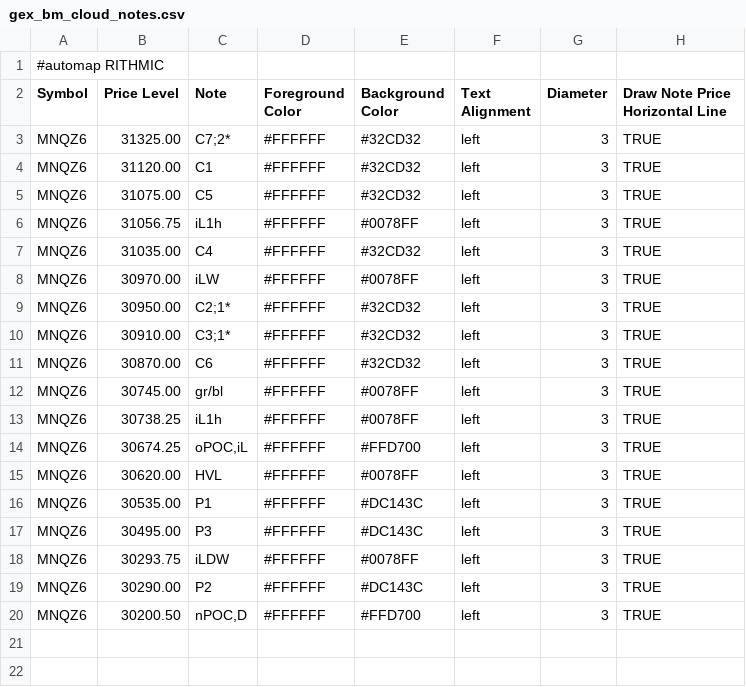
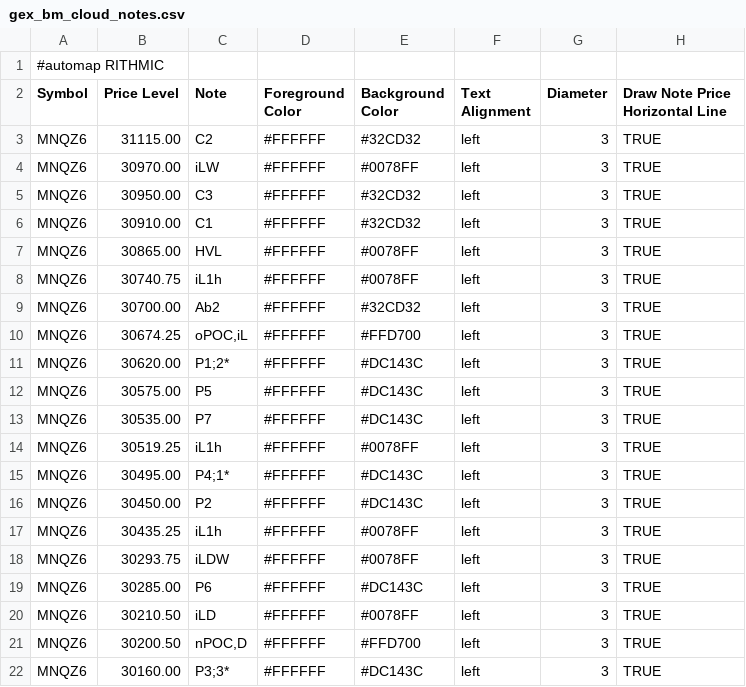
Before and after one commit to bookmapindicators/GEX-Level, a CSV file: gex_bm_cloud_notes.csv, drawn as a sheet.

Commit message:
GEX Run 2026-09-28: 20 Levels MNQZ6 (Walls re-ranked, HVL 30865)

```diff
--- a/gex_bm_cloud_notes.csv
+++ b/gex_bm_cloud_notes.csv
@@ -2,19 +2,21 @@
 Symbol,Price Level,Note,Foreground Color,Background Color,Text Alignment,Diameter,Draw Note Price Horizontal Line
-MNQZ6,31325.00,C7;2*,#FFFFFF,#32CD32,left,3,TRUE
-MNQZ6,31120.00,C1,#FFFFFF,#32CD32,left,3,TRUE
-MNQZ6,31075.00,C5,#FFFFFF,#32CD32,left,3,TRUE
-MNQZ6,31056.75,iL1h,#FFFFFF,#0078FF,left,3,TRUE
-MNQZ6,31035.00,C4,#FFFFFF,#32CD32,left,3,TRUE
+MNQZ6,31115.00,C2,#FFFFFF,#32CD32,left,3,TRUE
 MNQZ6,30970.00,iLW,#FFFFFF,#0078FF,left,3,TRUE
-MNQZ6,30950.00,C2;1*,#FFFFFF,#32CD32,left,3,TRUE
-MNQZ6,30910.00,C3;1*,#FFFFFF,#32CD32,left,3,TRUE
-MNQZ6,30870.00,C6,#FFFFFF,#32CD32,left,3,TRUE
-MNQZ6,30745.00,gr/bl,#FFFFFF,#0078FF,left,3,TRUE
-MNQZ6,30738.25,iL1h,#FFFFFF,#0078FF,left,3,TRUE
+MNQZ6,30950.00,C3,#FFFFFF,#32CD32,left,3,TRUE
+MNQZ6,30910.00,C1,#FFFFFF,#32CD32,left,3,TRUE
+MNQZ6,30865.00,HVL,#FFFFFF,#0078FF,left,3,TRUE
+MNQZ6,30740.75,iL1h,#FFFFFF,#0078FF,left,3,TRUE
+MNQZ6,30700.00,Ab2,#FFFFFF,#32CD32,left,3,TRUE
 MNQZ6,30674.25,"oPOC,iL",#FFFFFF,#FFD700,left,3,TRUE
-MNQZ6,30620.00,HVL,#FFFFFF,#0078FF,left,3,TRUE
-MNQZ6,30535.00,P1,#FFFFFF,#DC143C,left,3,TRUE
-MNQZ6,30495.00,P3,#FFFFFF,#DC143C,left,3,TRUE
+MNQZ6,30620.00,P1;2*,#FFFFFF,#DC143C,left,3,TRUE
+MNQZ6,30575.00,P5,#FFFFFF,#DC143C,left,3,TRUE
+MNQZ6,30535.00,P7,#FFFFFF,#DC143C,left,3,TRUE
+MNQZ6,30519.25,iL1h,#FFFFFF,#0078FF,left,3,TRUE
+MNQZ6,30495.00,P4;1*,#FFFFFF,#DC143C,left,3,TRUE
+MNQZ6,30450.00,P2,#FFFFFF,#DC143C,left,3,TRUE
+MNQZ6,30435.25,iL1h,#FFFFFF,#0078FF,left,3,TRUE
 MNQZ6,30293.75,iLDW,#FFFFFF,#0078FF,left,3,TRUE
-MNQZ6,30290.00,P2,#FFFFFF,#DC143C,left,3,TRUE
+MNQZ6,30285.00,P6,#FFFFFF,#DC143C,left,3,TRUE
+MNQZ6,30210.50,iLD,#FFFFFF,#0078FF,left,3,TRUE
 MNQZ6,30200.50,"nPOC,D",#FFFFFF,#FFD700,left,3,TRUE
+MNQZ6,30160.00,P3;3*,#FFFFFF,#DC143C,left,3,TRUE
```
